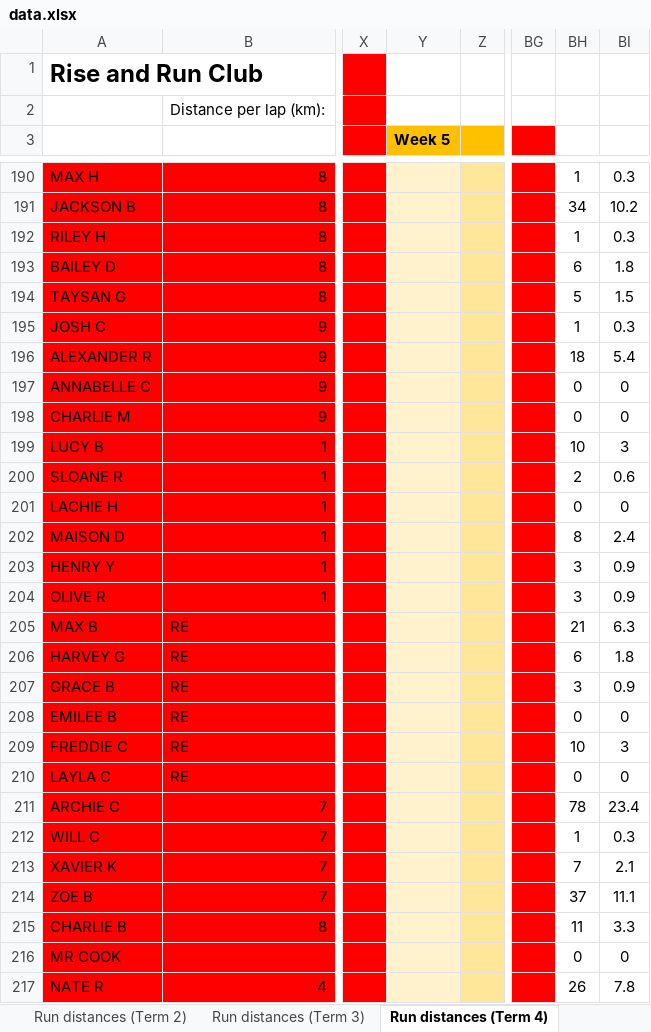
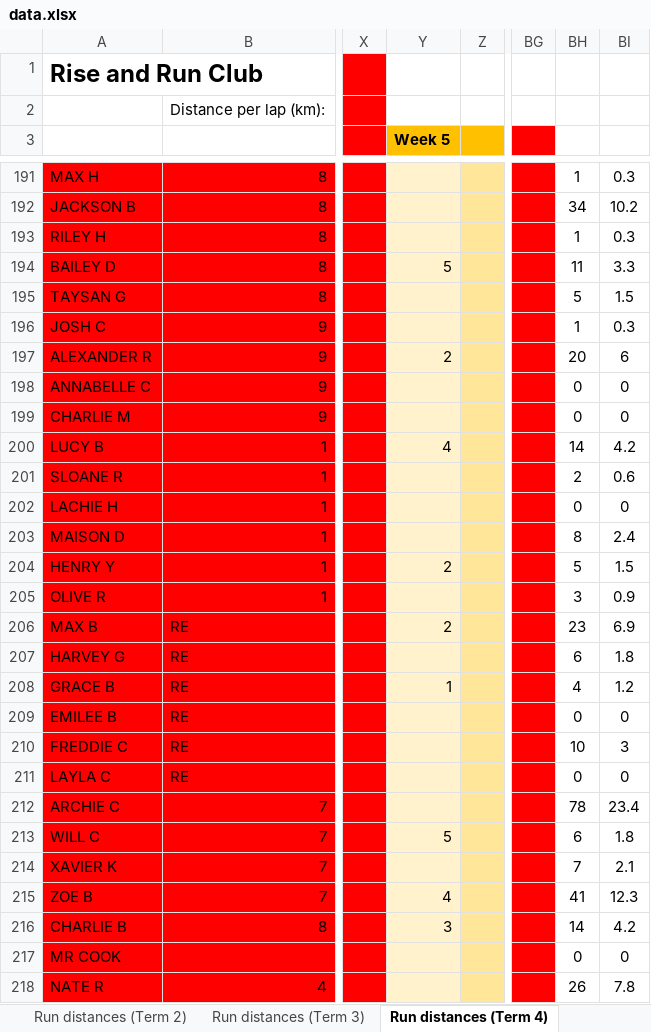
Before and after one commit to scottnankivell366/risenrundata, an Excel workbook: data.xlsx, sheet Run distances (Term 4), drawn as a sheet; only a part is shown, gaps mark what is left out; values as stored, in another font and other column widths than the file's, no borders; addresses are those after the commit; the diff covers the shown part only; the diff names each change by its address in the sheet, - before the commit and + after, or states it on an @@ line.

Commit message:
Daily update Tue 11/11/2025

```diff
--- a/data.xlsx (sheet Run distances (Term 4))
+++ b/data.xlsx (sheet Run distances (Term 4))
-Y194 (Week 5): (empty)
+Y194 (Week 5): 5
-BH194: 6
+BH194: 11
-BI194: 1.8
+BI194: 3.3
-Y197 (Week 5): (empty)
+Y197 (Week 5): 2
-BH197: 18
+BH197: 20
-BI197: 5.4
+BI197: 6
-Y200 (Week 5): (empty)
+Y200 (Week 5): 4
-BH200: 10
+BH200: 14
-BI200: 3
+BI200: 4.2
-Y204 (Week 5): (empty)
+Y204 (Week 5): 2
-BH204: 3
+BH204: 5
-BI204: 0.9
+BI204: 1.5
-Y206 (Week 5): (empty)
+Y206 (Week 5): 2
-BH206: 21
+BH206: 23
-BI206: 6.3
+BI206: 6.9
-Y208 (Week 5): (empty)
+Y208 (Week 5): 1
-BH208: 3
+BH208: 4
-BI208: 0.9
+BI208: 1.2
-Y213 (Week 5): (empty)
+Y213 (Week 5): 5
-BH213: 1
+BH213: 6
-BI213: 0.3
+BI213: 1.8
-Y215 (Week 5): (empty)
+Y215 (Week 5): 4
-BH215: 37
+BH215: 41
-BI215: 11.1
+BI215: 12.3
-Y216 (Week 5): (empty)
+Y216 (Week 5): 3
-BH216: 11
+BH216: 14
-BI216: 3.3
+BI216: 4.2
```
Also changed, not shown: 1 added row and 120 edited cells elsewhere in this sheet, sheet Run distances, sheet Run distances (Term 2), formulas that keep their value.
